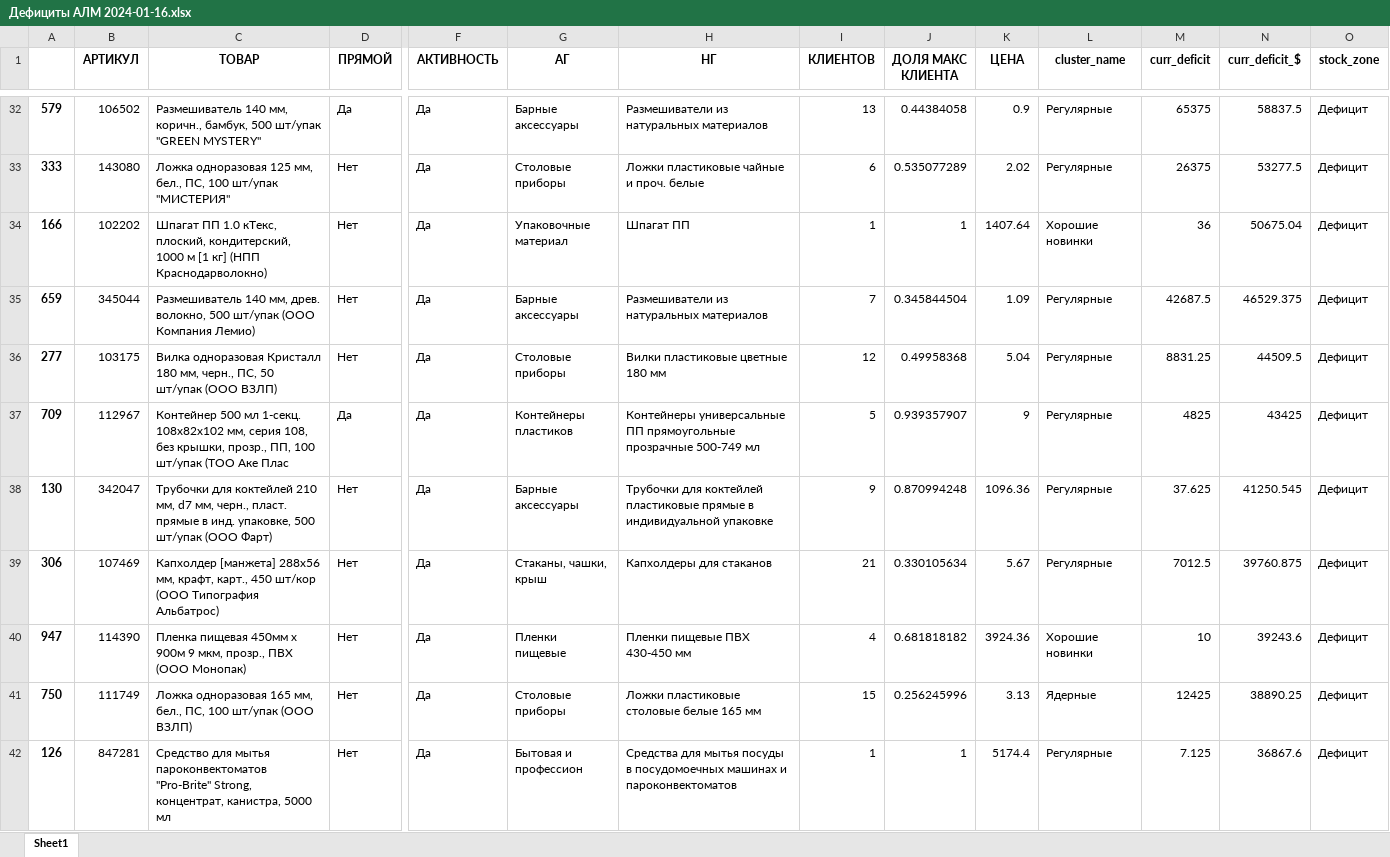
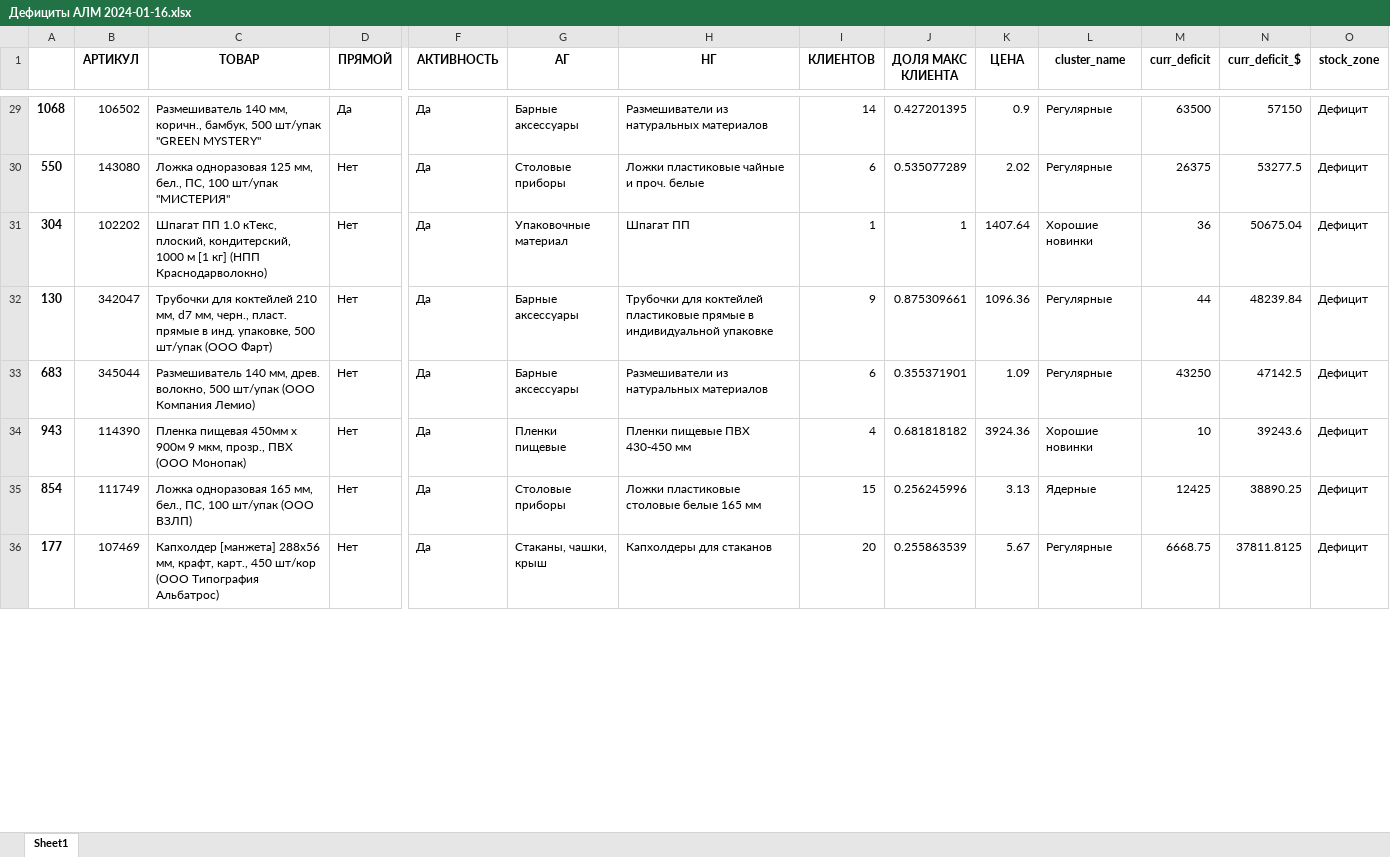
Before and after one commit to killri/ASIA-STOCKS, an Excel workbook: output/Дефициты АЛМ 2024-01-16.xlsx, sheet Sheet1, drawn as a sheet; only a part is shown, gaps mark what is left out; values as stored, in another font and other column widths than the file's, no borders; removed rows and columns are numbered as before the commit, all else as after; rows hold the shown columns only; the diff covers the shown part only; the diff names each change by its address in the sheet, - before the commit and + after, or states it on an @@ line.

```diff
--- a/output/Дефициты АЛМ 2024-01-16.xlsx (sheet Sheet1)
+++ b/output/Дефициты АЛМ 2024-01-16.xlsx (sheet Sheet1)
-A29: 579
+A29: 1068
-I29 (КЛИЕНТОВ): 13
+I29 (КЛИЕНТОВ): 14
-J29 (ДОЛЯ МАКС КЛИЕНТА): 0.44384058
+J29 (ДОЛЯ МАКС КЛИЕНТА): 0.427201395
-M29 (curr_deficit): 65375
+M29 (curr_deficit): 63500
-N29 (curr_deficit_$): 58837.5
+N29 (curr_deficit_$): 57150
-A30: 333
+A30: 550
-A31: 166
+A31: 304
-row 35: 659 | 345044 | Размешиватель 140 мм, древ. волокно, 500 шт/упак (ООО Компания Лемио) | Нет | Да | Барные аксессуары | Размешиватели из натуральных материалов | 7 | 0.345844504 | 1.09 | Регулярные | 42687.5 | 46529.375 | Дефицит
-row 36: 277 | 103175 | Вилка одноразовая Кристалл 180 мм, черн., ПС, 50 шт/упак (ООО ВЗЛП) | Нет | Да | Столовые приборы | Вилки пластиковые цветные 180 мм | 12 | 0.49958368 | 5.04 | Регулярные | 8831.25 | 44509.5 | Дефицит
-row 37: 709 | 112967 | Контейнер 500 мл 1-секц. 108х82х102 мм, серия 108, без крышки, прозр., ПП, 100 шт/упак (ТОО Аке Плас | Да | Да | Контейнеры пластиков | Контейнеры универсальные ПП прямоугольные прозрачные 500-749 мл | 5 | 0.939357907 | 9 | Регулярные | 4825 | 43425 | Дефицит
-J32 (ДОЛЯ МАКС КЛИЕНТА): 0.870994248
+J32 (ДОЛЯ МАКС КЛИЕНТА): 0.875309661
-M32 (curr_deficit): 37.625
+M32 (curr_deficit): 44
-N32 (curr_deficit_$): 41250.545
+N32 (curr_deficit_$): 48239.84
-row 39: 306 | 107469 | Капхолдер [манжета] 288х56 мм, крафт, карт., 450 шт/кор (ООО Типография Альбатрос) | Нет | Да | Стаканы, чашки, крыш | Капхолдеры для стаканов | 21 | 0.330105634 | 5.67 | Регулярные | 7012.5 | 39760.875 | Дефицит
+row 33: 683 | 345044 | Размешиватель 140 мм, древ. волокно, 500 шт/упак (ООО Компания Лемио) | Нет | Да | Барные аксессуары | Размешиватели из натуральных материалов | 6 | 0.355371901 | 1.09 | Регулярные | 43250 | 47142.5 | Дефицит
-A34: 947
+A34: 943
-A35: 750
+A35: 854
-row 42: 126 | 847281 | Средство для мытья пароконвектоматов "Pro-Brite" Strong, концентрат, канистра, 5000 мл | Нет | Да | Бытовая и профессион | Средства для мытья посуды в посудомоечных машинах и пароконвектоматов | 1 | 1 | 5174.4 | Регулярные | 7.125 | 36867.6 | Дефицит
+row 36: 177 | 107469 | Капхолдер [манжета] 288х56 мм, крафт, карт., 450 шт/кор (ООО Типография Альбатрос) | Нет | Да | Стаканы, чашки, крыш | Капхолдеры для стаканов | 20 | 0.255863539 | 5.67 | Регулярные | 6668.75 | 37811.8125 | Дефицит
```
Also changed, not shown: 7 added rows, 16 removed rows and 86 edited cells elsewhere in this sheet, data/Загрузка продажи АЛМ.xlsx, output/Перемещения 2024-01-16.xlsx, 36 other files.
